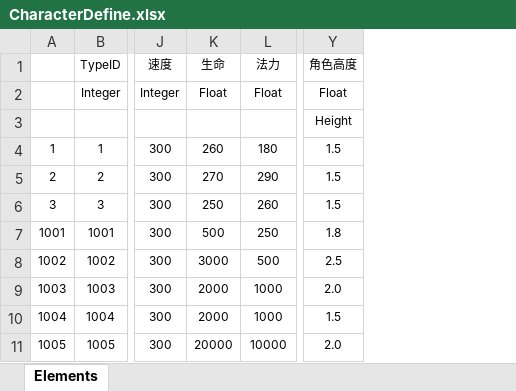
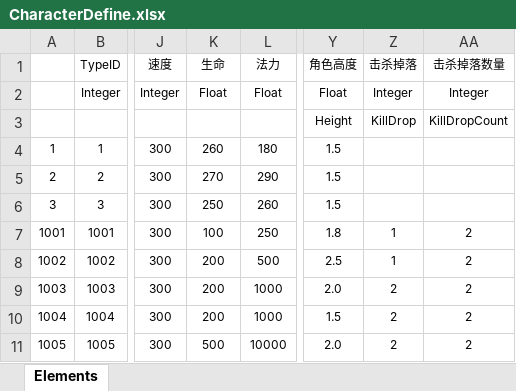
Before and after one commit to BugExorcist/24.10.3ExtremeWorld, an Excel workbook: Src/Data/Tables/CharacterDefine.xlsx, sheet Elements, drawn as a sheet; only a part is shown, gaps mark what is left out; values as stored, in another font and other column widths than the file's, no borders; table styles not drawn; the diff names each change by its address in the sheet, - before the commit and + after, or states it on an @@ line.

```diff
--- a/Src/Data/Tables/CharacterDefine.xlsx (sheet Elements)
+++ b/Src/Data/Tables/CharacterDefine.xlsx (sheet Elements)
+column Z (击杀掉落), rows 2-11: Integer | KillDrop |  |  |  | 1 | 1 | 2 | 2 | 2
+column AA (击杀掉落数量), rows 2-11: Integer | KillDropCount |  |  |  | 2 | 2 | 2 | 2 | 2
-K7 (生命): 500
+K7 (生命): 100
-K8 (生命): 3000
+K8 (生命): 200
-K9:K10 (生命): 2000
+K9:K10 (生命): 200
-K11 (生命): 20000
+K11 (生命): 500
```
Also changed, not shown: 35 other files.
